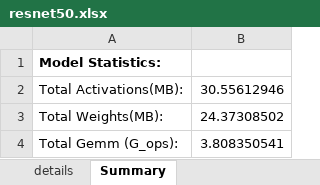
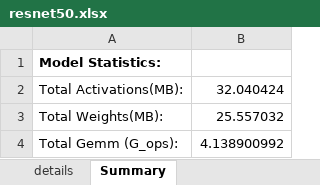
Before and after one commit to alexhegit/NNparser, an Excel workbook: outputs/torch/resnet50.xlsx, sheet Summary, drawn as a sheet; values as stored, in another font and other column widths than the file's, no borders; the diff names each change by its address in the sheet, - before the commit and + after, or states it on an @@ line.

```diff
--- a/outputs/torch/resnet50.xlsx (sheet Summary)
+++ b/outputs/torch/resnet50.xlsx (sheet Summary)
-B2: 30.55612946
+B2: 32.040424
-B3: 24.37308502
+B3: 25.557032
-B4: 3.808350541
+B4: 4.138900992
```
Also changed, not shown: sheet details, 3 other files.
